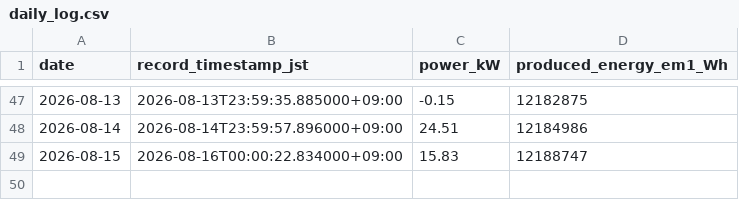
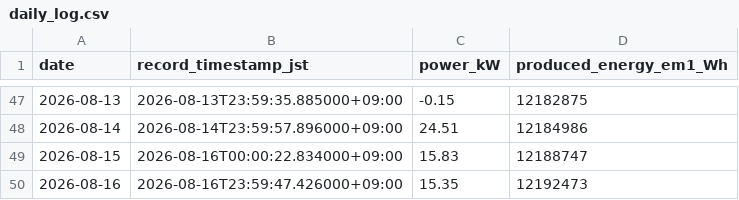
Before and after one commit to choppaman79/volter, a CSV file: data/daily_log.csv, drawn as a sheet; only a part is shown, gaps mark what is left out; the diff names each change by its address in the sheet, - before the commit and + after, or states it on an @@ line.

```diff
--- a/data/daily_log.csv
+++ b/data/daily_log.csv
+row 50: 2026-08-16 | 2026-08-16T23:59:47.426000+09:00 | 15.35 | 12192473
```
Also changed, not shown: 2 other files.
